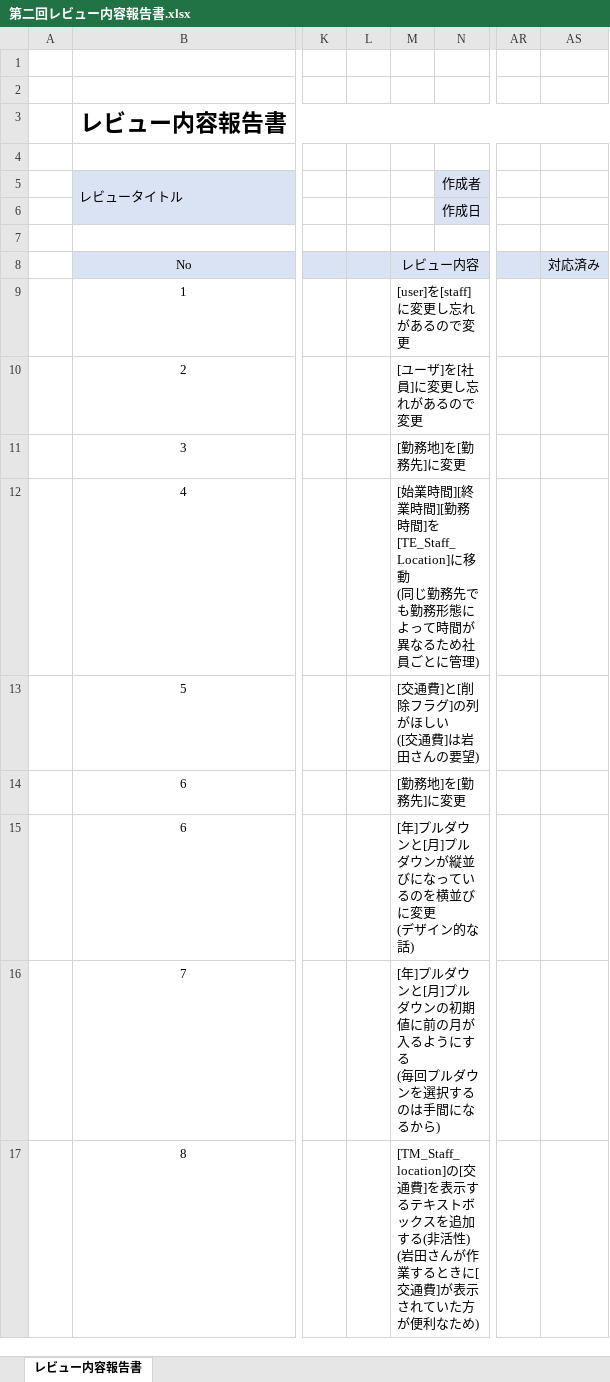
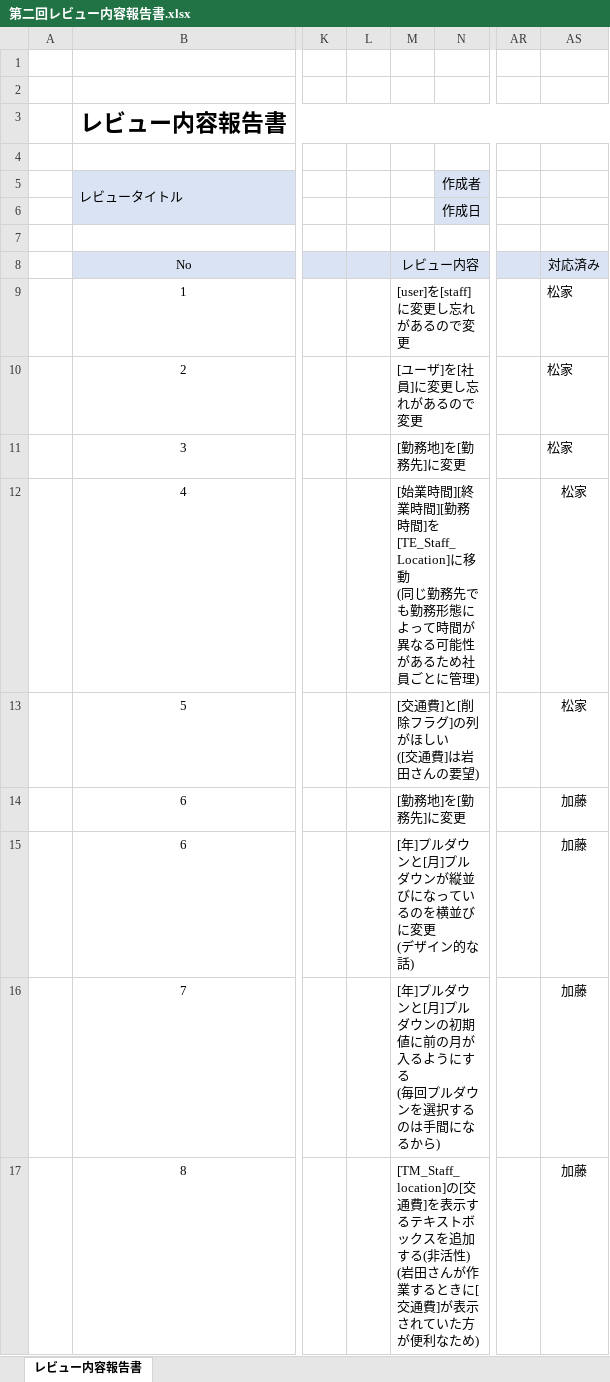
Before and after one commit to FIY24554/commpany_money, an Excel workbook: レビュー/第二回レビュー内容報告書.xlsx, sheet レビュー内容報告書, drawn as a sheet; only a part is shown, gaps mark what is left out; values as stored, in another font and other column widths than the file's, no borders; the diff covers the shown part only; the diff names each change by its address in the sheet, - before the commit and + after, or states it on an @@ line.

```diff
--- a/レビュー/第二回レビュー内容報告書.xlsx (sheet レビュー内容報告書)
+++ b/レビュー/第二回レビュー内容報告書.xlsx (sheet レビュー内容報告書)
-AS9:AS13: (empty)
+AS9:AS13: 松家
-M12: …が異なるため社員…
+M12: …が異なる可能性があるため社員…
-AS14:AS17: (empty)
+AS14:AS17: 加藤
```
Also changed, not shown: 8 edited cells elsewhere in this sheet, DB設計書.xlsx, 画面設計書結合.xlsx.
